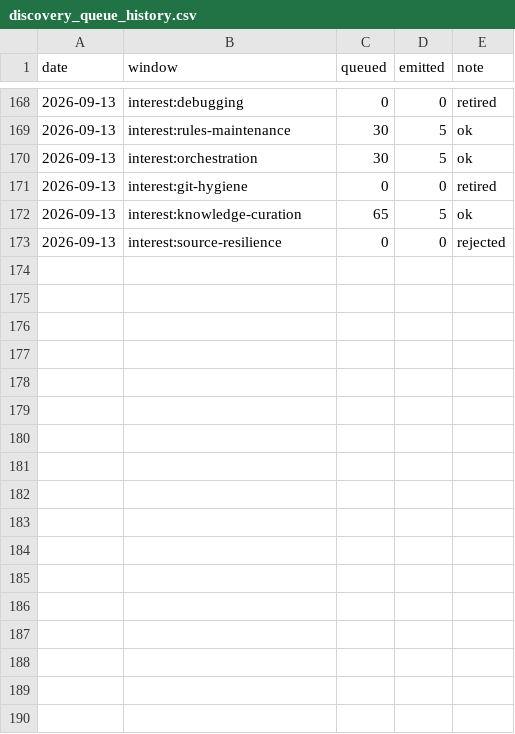
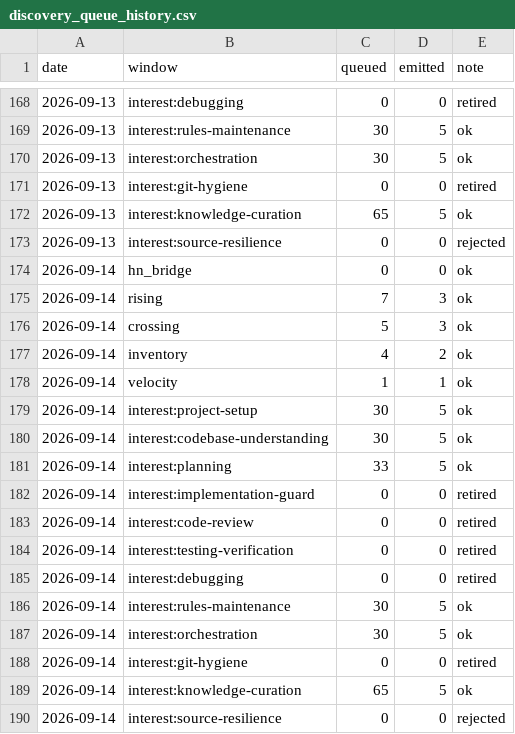
Before and after one commit to mandy82477/claude-news, a CSV file: data/discovery_queue_history.csv, drawn as a sheet; only a part is shown, gaps mark what is left out.

```diff
--- a/data/discovery_queue_history.csv
+++ b/data/discovery_queue_history.csv
@@ -173 +173,18 @@ date,window,queued,emitted,note
 2026-09-13,interest:source-resilience,0,0,rejected
+2026-09-14,hn_bridge,0,0,ok
+2026-09-14,rising,7,3,ok
+2026-09-14,crossing,5,3,ok
+2026-09-14,inventory,4,2,ok
+2026-09-14,velocity,1,1,ok
+2026-09-14,interest:project-setup,30,5,ok
+2026-09-14,interest:codebase-understanding,30,5,ok
+2026-09-14,interest:planning,33,5,ok
+2026-09-14,interest:implementation-guard,0,0,retired
+2026-09-14,interest:code-review,0,0,retired
+2026-09-14,interest:testing-verification,0,0,retired
+2026-09-14,interest:debugging,0,0,retired
+2026-09-14,interest:rules-maintenance,30,5,ok
+2026-09-14,interest:orchestration,30,5,ok
+2026-09-14,interest:git-hygiene,0,0,retired
+2026-09-14,interest:knowledge-curation,65,5,ok
+2026-09-14,interest:source-resilience,0,0,rejected
```
Also changed, not shown: 8 other files.
